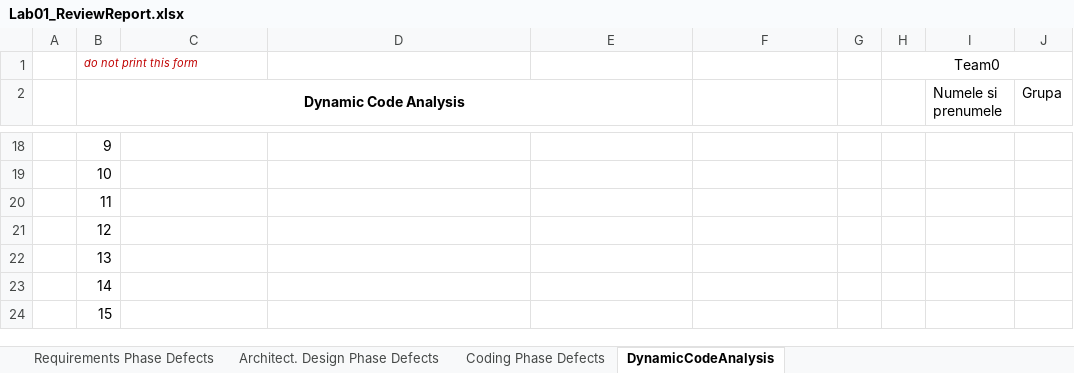
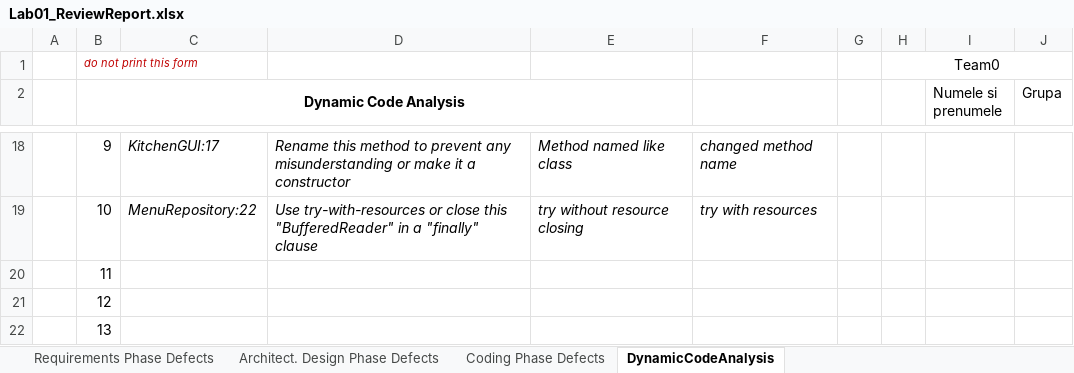
Before and after one commit to Ami13F/PizzaShop, an Excel workbook: Docs/Lab01/Lab01_ReviewReport.xlsx, sheet DynamicCodeAnalysis, drawn as a sheet; only a part is shown, gaps mark what is left out; the shorter side is filled out with more unchanged rows; values as stored, in another font and other column widths than the file's, no borders; the diff covers the shown part only; the diff names each change by its address in the sheet, - before the commit and + after, or states it on an @@ line.

```diff
--- a/Docs/Lab01/Lab01_ReviewReport.xlsx (sheet DynamicCodeAnalysis)
+++ b/Docs/Lab01/Lab01_ReviewReport.xlsx (sheet DynamicCodeAnalysis)
-C18: (empty)
+C18: KitchenGUI:17
-D18: (empty)
+D18: Rename this method to prevent any misunderstanding or make it a constructor
-E18: (empty)
+E18: Method named like class
-F18: (empty)
+F18: changed method name
-C19: (empty)
+C19: MenuRepository:22
-D19: (empty)
+D19: Use try-with-resources or close this "BufferedReader" in a "finally" clause
-E19: (empty)
+E19: try without resource closing
-F19: (empty)
+F19: try with resources
```
Also changed, not shown: 32 edited cells elsewhere in this sheet, 15 other files.
